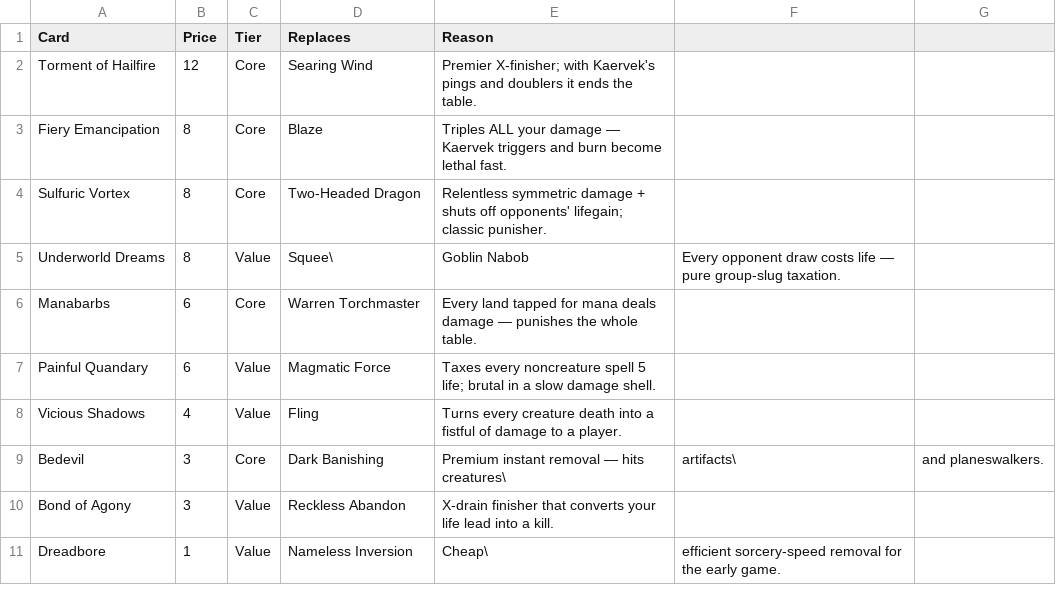
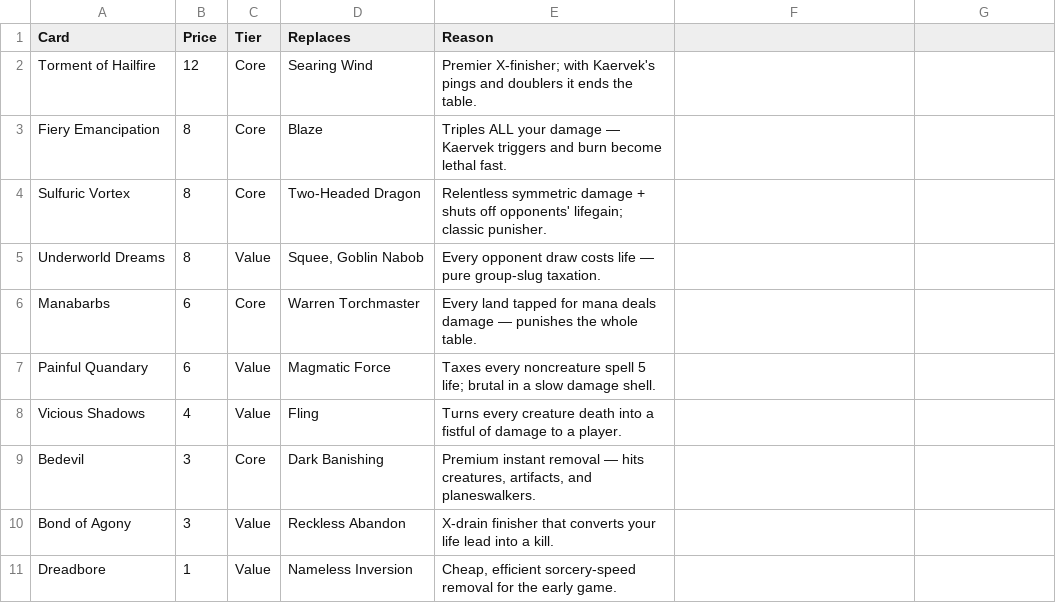
Before and after one commit to bmfrench89/MTGDeckBuilder, a CSV file: data/decks/kaervek-punisher.buylist.csv, drawn as a sheet.

```diff
--- a/data/decks/kaervek-punisher.buylist.csv
+++ b/data/decks/kaervek-punisher.buylist.csv
@@ -4,3 +4,3 @@ Fiery Emancipation,8,Core,Blaze,Triples ALL your damage — Kaervek triggers and
 Sulfuric Vortex,8,Core,Two-Headed Dragon,Relentless symmetric damage + shuts off opponents' lifegain; classic punisher.
-Underworld Dreams,8,Value,Squee\, Goblin Nabob,Every opponent draw costs life — pure group-slug taxation.
+Underworld Dreams,8,Value,"Squee, Goblin Nabob",Every opponent draw costs life — pure group-slug taxation.
 Manabarbs,6,Core,Warren Torchmaster,Every land tapped for mana deals damage — punishes the whole table.
@@ -8,4 +8,4 @@ Painful Quandary,6,Value,Magmatic Force,Taxes every noncreature spell 5 life; br
 Vicious Shadows,4,Value,Fling,Turns every creature death into a fistful of damage to a player.
-Bedevil,3,Core,Dark Banishing,Premium instant removal — hits creatures\, artifacts\, and planeswalkers.
+Bedevil,3,Core,Dark Banishing,"Premium instant removal — hits creatures, artifacts, and planeswalkers."
 Bond of Agony,3,Value,Reckless Abandon,X-drain finisher that converts your life lead into a kill.
-Dreadbore,1,Value,Nameless Inversion,Cheap\, efficient sorcery-speed removal for the early game.
+Dreadbore,1,Value,Nameless Inversion,"Cheap, efficient sorcery-speed removal for the early game."
```
Also changed, not shown: data/decks/cloud-ex-soldier.buylist.csv, 13 other files.
